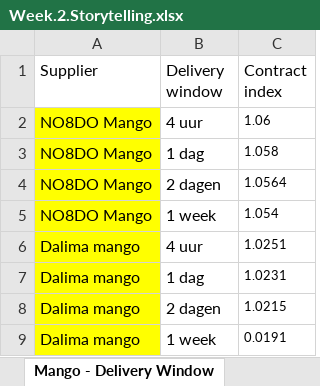
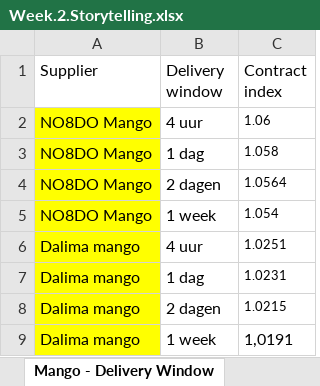
Before and after one commit to SGKuipers/Storytelling, an Excel workbook: Week.2.Storytelling.xlsx, sheet Mango - Delivery Window, drawn as a sheet; values as stored, in another font and other column widths than the file's, no borders; the diff names each change by its address in the sheet, - before the commit and + after, or states it on an @@ line.

Commit message:
data aanpassing

```diff
--- a/Week.2.Storytelling.xlsx (sheet Mango - Delivery Window)
+++ b/Week.2.Storytelling.xlsx (sheet Mango - Delivery Window)
-C9 (Contract index): 0.0191
+C9 (Contract index): 1,0191
@@ C9 text size: larger @@
```
